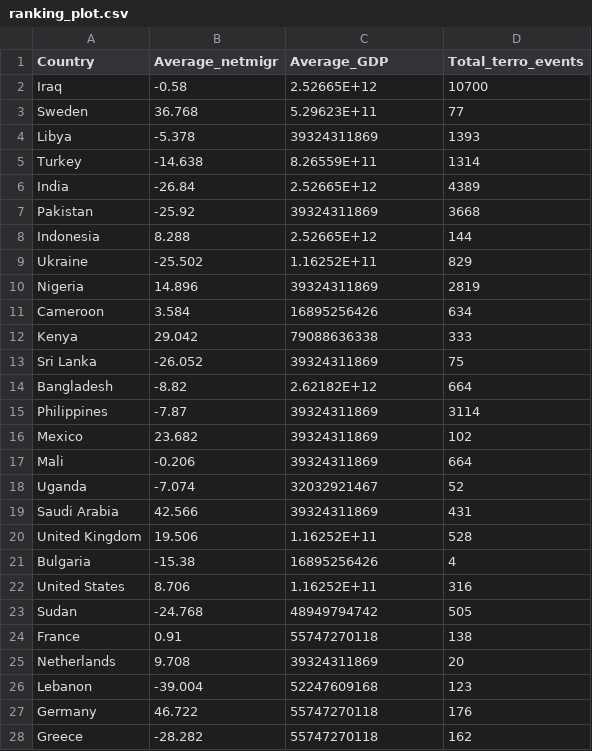
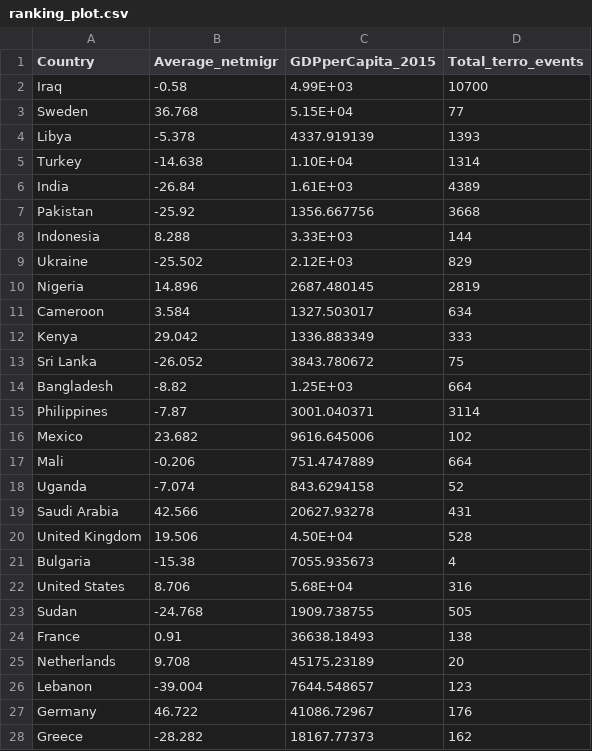
Before and after one commit to lgov/kul_datavisualisation, a CSV file: rankingplot/ranking_plot.csv, drawn as a sheet; only a part is shown; the diff covers the shown part only.

Commit message:
radar plot

```diff
--- a/rankingplot/ranking_plot.csv
+++ b/rankingplot/ranking_plot.csv
@@ -1,28 +1,28 @@
-Country,Average_netmigr,Average_GDP,Total_terro_events
-Iraq,-0.58,2.52665E+12,10700
-Sweden,36.768,5.29623E+11,77
-Libya,-5.378,39324311869,1393
-Turkey,-14.638,8.26559E+11,1314
-India,-26.84,2.52665E+12,4389
-Pakistan,-25.92,39324311869,3668
-Indonesia,8.288,2.52665E+12,144
-Ukraine,-25.502,1.16252E+11,829
-Nigeria,14.896,39324311869,2819
-Cameroon,3.584,16895256426,634
-Kenya,29.042,79088636338,333
-Sri Lanka,-26.052,39324311869,75
-Bangladesh,-8.82,2.62182E+12,664
-Philippines,-7.87,39324311869,3114
-Mexico,23.682,39324311869,102
-Mali,-0.206,39324311869,664
-Uganda,-7.074,32032921467,52
-Saudi Arabia,42.566,39324311869,431
-United Kingdom,19.506,1.16252E+11,528
-Bulgaria,-15.38,16895256426,4
-United States,8.706,1.16252E+11,316
-Sudan,-24.768,48949794742,505
-France,0.91,55747270118,138
-Netherlands,9.708,39324311869,20
-Lebanon,-39.004,52247609168,123
-Germany,46.722,55747270118,176
-Greece,-28.282,55747270118,162
+Country,Average_netmigr,GDPperCapita_2015,Total_terro_events
+Iraq,-0.58,4.99E+03,10700
+Sweden,36.768,5.15E+04,77
+Libya,-5.378,4337.919139,1393
+Turkey,-14.638,1.10E+04,1314
+India,-26.84,1.61E+03,4389
+Pakistan,-25.92,1356.667756,3668
+Indonesia,8.288,3.33E+03,144
+Ukraine,-25.502,2.12E+03,829
+Nigeria,14.896,2687.480145,2819
+Cameroon,3.584,1327.503017,634
+Kenya,29.042,1336.883349,333
+Sri Lanka,-26.052,3843.780672,75
+Bangladesh,-8.82,1.25E+03,664
+Philippines,-7.87,3001.040371,3114
+Mexico,23.682,9616.645006,102
+Mali,-0.206,751.4747889,664
+Uganda,-7.074,843.6294158,52
+Saudi Arabia,42.566,20627.93278,431
+United Kingdom,19.506,4.50E+04,528
+Bulgaria,-15.38,7055.935673,4
+United States,8.706,5.68E+04,316
+Sudan,-24.768,1909.738755,505
+France,0.91,36638.18493,138
+Netherlands,9.708,45175.23189,20
+Lebanon,-39.004,7644.548657,123
+Germany,46.722,41086.72967,176
+Greece,-28.282,18167.77373,162
```
Also changed, not shown: 77 edited cells elsewhere in this file, 13 other files.
